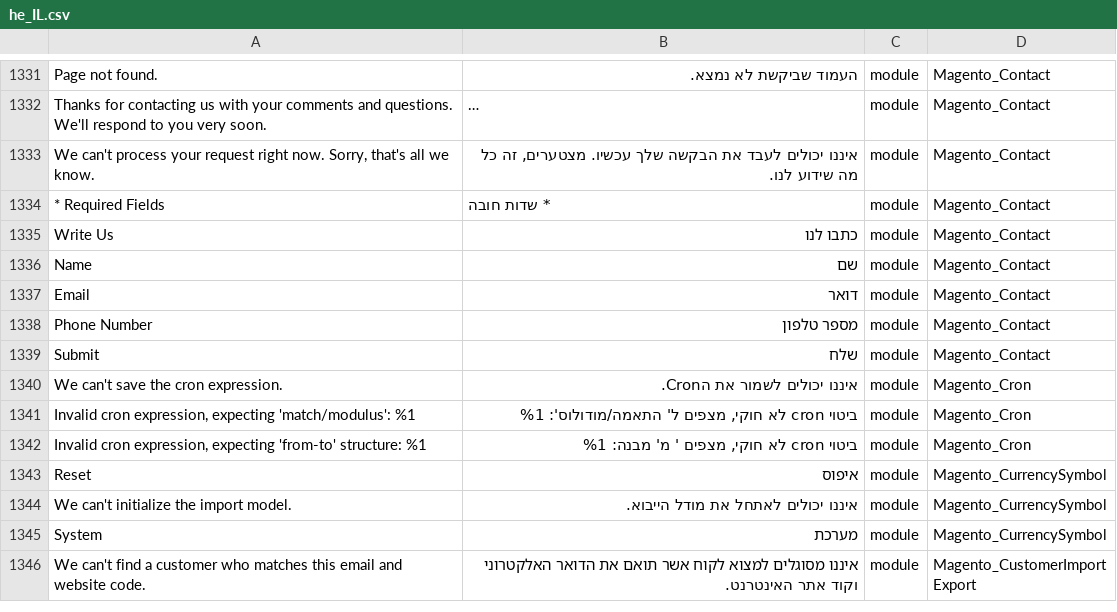
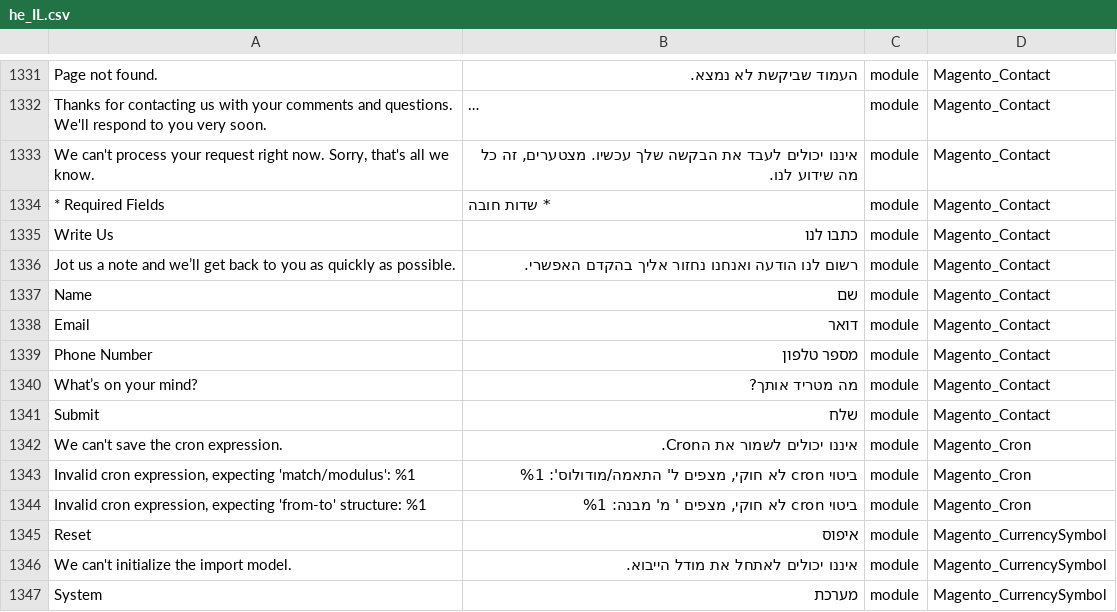
Before and after one commit to elijahb/language_he_il, a CSV file: he_IL.csv, drawn as a sheet; only a part is shown, gaps mark what is left out; the shorter side is filled out with more unchanged rows; long unchanged cells end in …; the diff covers the shown part only; the diff names each change by its address in the sheet, - before the commit and + after, or states it on an @@ line.

```diff
--- a/he_IL.csv
+++ b/he_IL.csv
+row 1336: Jot us a note and we’ll get back to you as quickly as possible. | רשום לנו הודעה ואנחנו נחזור אליך בהקדם האפשרי. | module | Magento_Contact
+row 1340: What’s on your mind? | מה מטריד אותך? | module | Magento_Contact
```
Also changed, not shown: 14 added rows elsewhere in this file, 1 other file.
